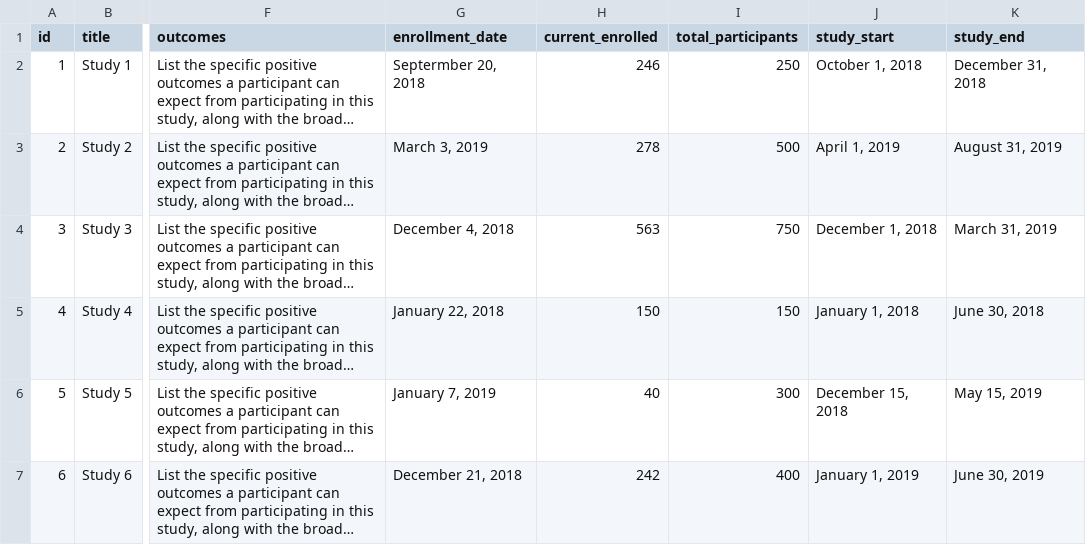
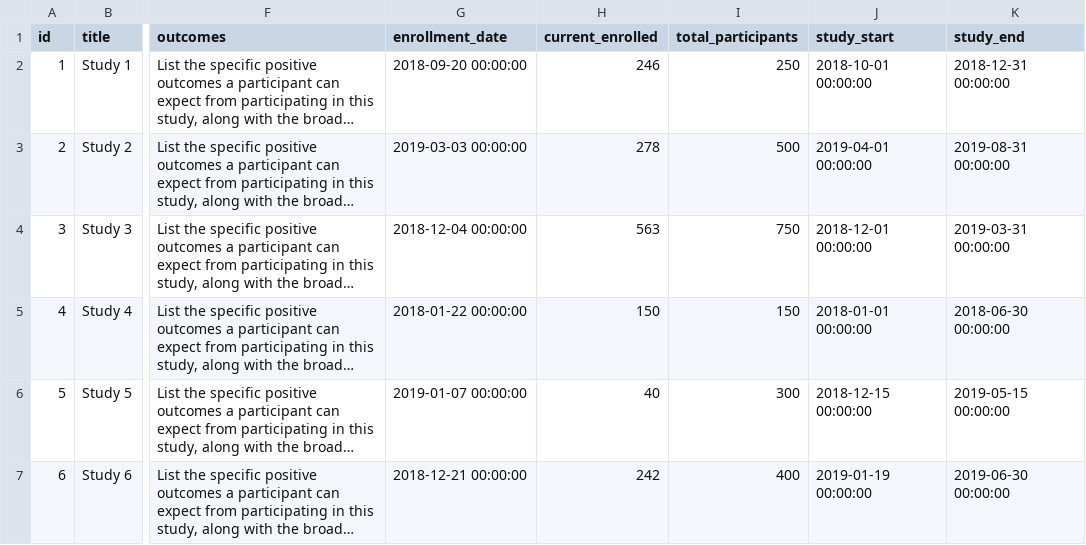
Before and after one commit to autismdrive/autismdrive, a CSV file: backend/example_data/studies.csv, drawn as a sheet; only a part is shown, gaps mark what is left out; long unchanged cells end in …; the diff names each change by its address in the sheet, - before the commit and + after, or states it on an @@ line.

Commit message:
give some substance to models, endpoints, views. Add a dataloader and update example data

```diff
--- a/backend/example_data/studies.csv
+++ b/backend/example_data/studies.csv
-G2 (enrollment_date): Septermber 20, 2018
+G2 (enrollment_date): 2018-09-20 00:00:00
-J2 (study_start): October 1, 2018
+J2 (study_start): 2018-10-01 00:00:00
-K2 (study_end): December 31, 2018
+K2 (study_end): 2018-12-31 00:00:00
-G3 (enrollment_date): March 3, 2019
+G3 (enrollment_date): 2019-03-03 00:00:00
-J3 (study_start): April 1, 2019
+J3 (study_start): 2019-04-01 00:00:00
-K3 (study_end): August 31, 2019
+K3 (study_end): 2019-08-31 00:00:00
-G4 (enrollment_date): December 4, 2018
+G4 (enrollment_date): 2018-12-04 00:00:00
-J4 (study_start): December 1, 2018
+J4 (study_start): 2018-12-01 00:00:00
-K4 (study_end): March 31, 2019
+K4 (study_end): 2019-03-31 00:00:00
-G5 (enrollment_date): January 22, 2018
+G5 (enrollment_date): 2018-01-22 00:00:00
-J5 (study_start): January 1, 2018
+J5 (study_start): 2018-01-01 00:00:00
-K5 (study_end): June 30, 2018
+K5 (study_end): 2018-06-30 00:00:00
-G6 (enrollment_date): January 7, 2019
+G6 (enrollment_date): 2019-01-07 00:00:00
-J6 (study_start): December 15, 2018
+J6 (study_start): 2018-12-15 00:00:00
-K6 (study_end): May 15, 2019
+K6 (study_end): 2019-05-15 00:00:00
-G7 (enrollment_date): December 21, 2018
+G7 (enrollment_date): 2018-12-21 00:00:00
-J7 (study_start): January 1, 2019
+J7 (study_start): 2019-01-19 00:00:00
-K7 (study_end): June 30, 2019
+K7 (study_end): 2019-06-30 00:00:00
```
Also changed, not shown: 22 other files.
